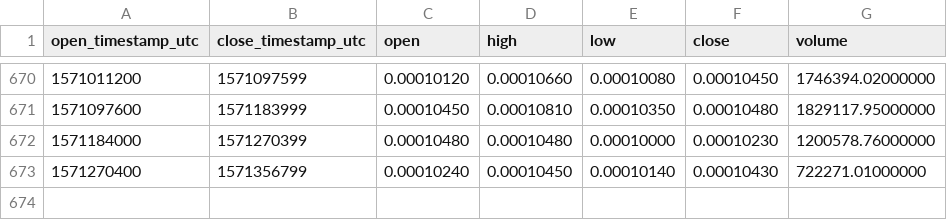
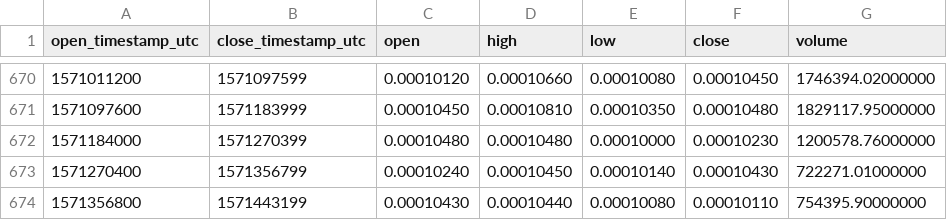
Before and after one commit to cryptobigbro/binance-WAVESBTC, a CSV file: binance-WAVESBTC-1d.csv, drawn as a sheet; only a part is shown, gaps mark what is left out.

Commit message:
Update OHLCV data.

```diff
--- a/binance-WAVESBTC-1d.csv
+++ b/binance-WAVESBTC-1d.csv
@@ -673 +673,2 @@ open_timestamp_utc,close_timestamp_utc,open,high,low,close,volume
 1571270400,1571356799,0.00010240,0.00010450,0.00010140,0.00010430,722271.01000000
+1571356800,1571443199,0.00010430,0.00010440,0.00010080,0.00010110,754395.90000000
```
Also changed, not shown: 1 other file.
